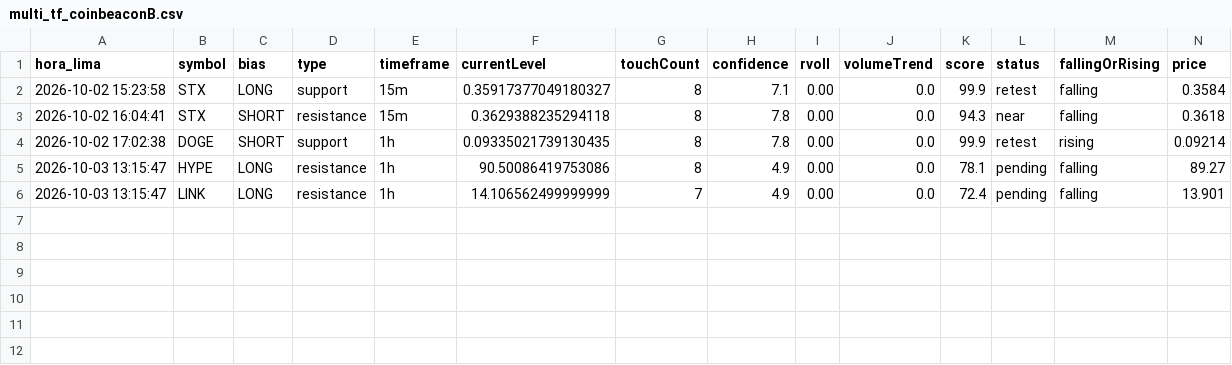
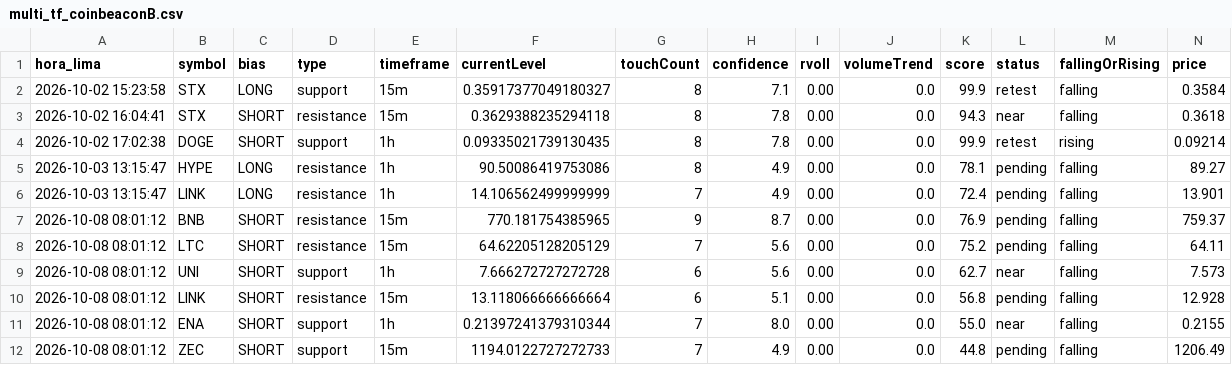
Before and after one commit to Interpage188/interpage, a CSV file: data/multi_tf_coinbeaconB.csv, drawn as a sheet; only a part is shown; rows hold the shown columns only; the diff names each change by its address in the sheet, - before the commit and + after, or states it on an @@ line.

```diff
--- a/data/multi_tf_coinbeaconB.csv
+++ b/data/multi_tf_coinbeaconB.csv
+row 7: 2026-10-08 08:01:12 | BNB | SHORT | resistance | 15m | 770.181754385965 | 9 | 8.7 | 0.00 | 0.0 | 76.9 | pending | falling | 759.37
+row 8: 2026-10-08 08:01:12 | LTC | SHORT | resistance | 15m | 64.62205128205129 | 7 | 5.6 | 0.00 | 0.0 | 75.2 | pending | falling | 64.11
+row 9: 2026-10-08 08:01:12 | UNI | SHORT | support | 1h | 7.666272727272728 | 6 | 5.6 | 0.00 | 0.0 | 62.7 | near | falling | 7.573
+row 10: 2026-10-08 08:01:12 | LINK | SHORT | resistance | 15m | 13.118066666666664 | 6 | 5.1 | 0.00 | 0.0 | 56.8 | pending | falling | 12.928
+row 11: 2026-10-08 08:01:12 | ENA | SHORT | support | 1h | 0.21397241379310344 | 7 | 8.0 | 0.00 | 0.0 | 55.0 | near | falling | 0.2155
+row 12: 2026-10-08 08:01:12 | ZEC | SHORT | support | 15m | 1194.0122727272733 | 7 | 4.9 | 0.00 | 0.0 | 44.8 | pending | falling | 1206.49
```
Also changed, not shown: data/diagnostico_filtros_B.csv, 2 other files.
